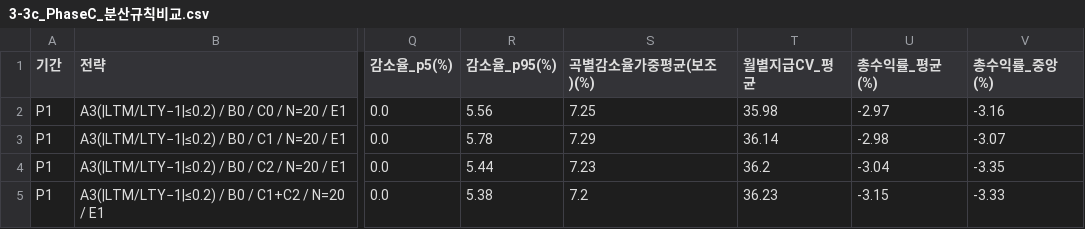
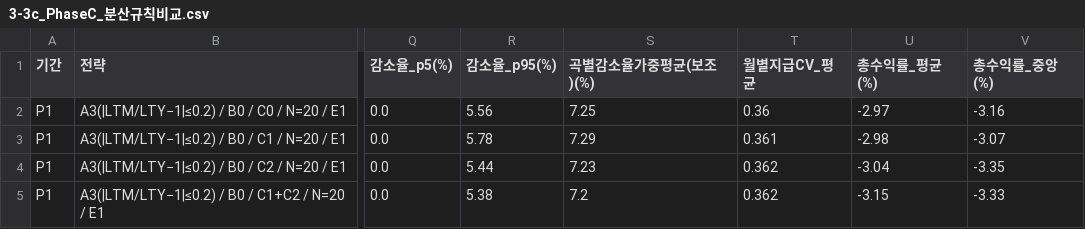
Before and after one commit to onegoldskyy/onegoldskyy, a CSV file: results/tables/3-3c_PhaseC_분산규칙비교.csv, drawn as a sheet; only a part is shown, gaps mark what is left out; the diff names each change by its address in the sheet, - before the commit and + after, or states it on an @@ line.

```diff
--- a/results/tables/3-3c_PhaseC_분산규칙비교.csv
+++ b/results/tables/3-3c_PhaseC_분산규칙비교.csv
-T2 (월별지급CV_평균): 35.98
+T2 (월별지급CV_평균): 0.36
-T3 (월별지급CV_평균): 36.14
+T3 (월별지급CV_평균): 0.361
-T4 (월별지급CV_평균): 36.2
+T4 (월별지급CV_평균): 0.362
-T5 (월별지급CV_평균): 36.23
+T5 (월별지급CV_평균): 0.362
```
Also changed, not shown: results/tables/3-3a_PhaseA_적격기준비교.csv, results/tables/3-3b1_PhaseB1_연대별.csv, 11 other files.
